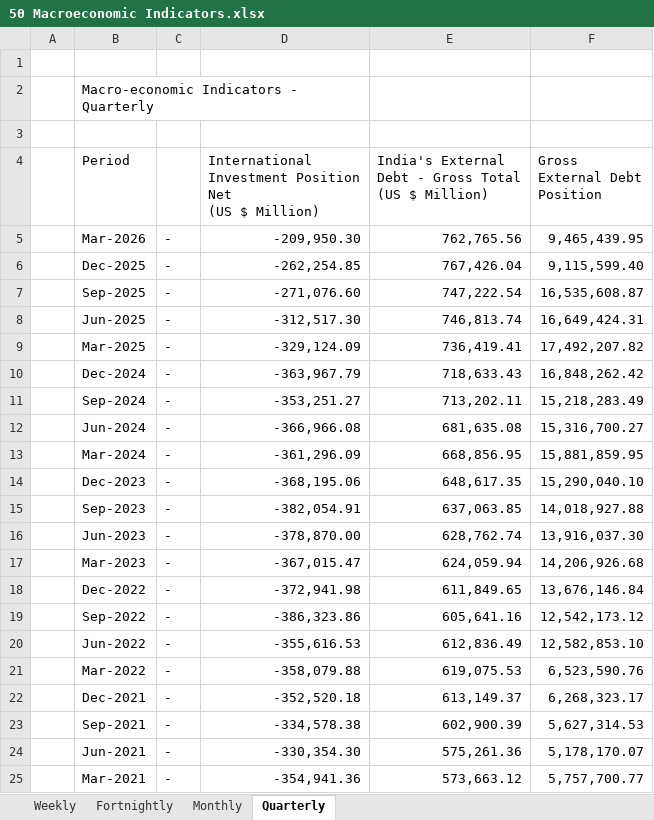
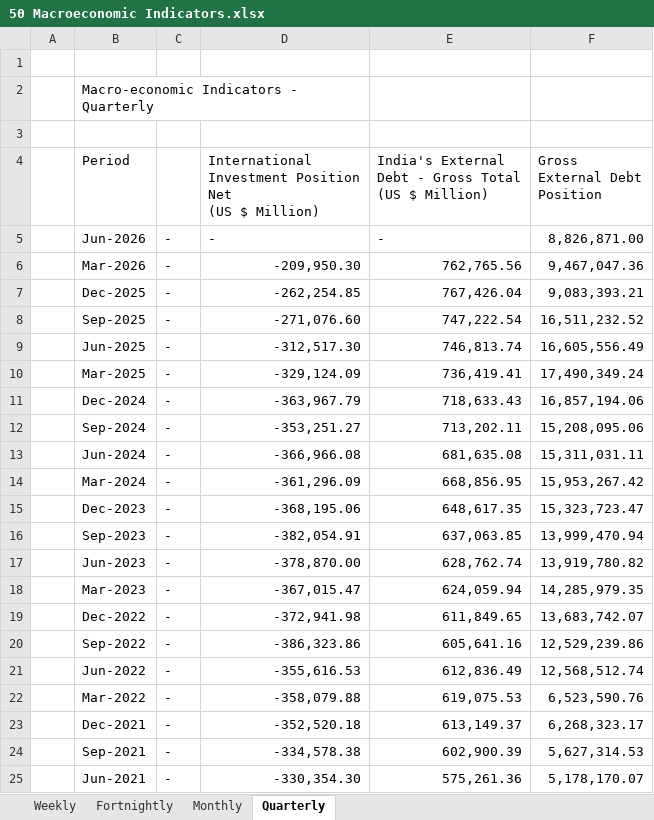
Before and after one commit to VigneshAlagappan/equity-research-assistant, an Excel workbook: data/raw/_macro/rbi/50 Macroeconomic Indicators.xlsx, sheet Quarterly, drawn as a sheet; only a part is shown; the shorter side is filled out with more unchanged rows; values as stored, in another font and other column widths than the file's, no cell formats; addresses are those after the commit; the diff names each change by its address in the sheet, - before the commit and + after, or states it on an @@ line.

```diff
--- a/data/raw/_macro/rbi/50 Macroeconomic Indicators.xlsx (sheet Quarterly)
+++ b/data/raw/_macro/rbi/50 Macroeconomic Indicators.xlsx (sheet Quarterly)
+row 5:  | Jun-2026 | - | - | - | 8,826,871.00
-F6 (Gross External Debt Position): 9,465,439.95
+F6 (Gross External Debt Position): 9,467,047.36
-F7 (Gross External Debt Position): 9,115,599.40
+F7 (Gross External Debt Position): 9,083,393.21
-F8 (Gross External Debt Position): 16,535,608.87
+F8 (Gross External Debt Position): 16,511,232.52
-F9 (Gross External Debt Position): 16,649,424.31
+F9 (Gross External Debt Position): 16,605,556.49
-F10 (Gross External Debt Position): 17,492,207.82
+F10 (Gross External Debt Position): 17,490,349.24
-F11 (Gross External Debt Position): 16,848,262.42
+F11 (Gross External Debt Position): 16,857,194.06
-F12 (Gross External Debt Position): 15,218,283.49
+F12 (Gross External Debt Position): 15,208,095.06
-F13 (Gross External Debt Position): 15,316,700.27
+F13 (Gross External Debt Position): 15,311,031.11
-F14 (Gross External Debt Position): 15,881,859.95
+F14 (Gross External Debt Position): 15,953,267.42
-F15 (Gross External Debt Position): 15,290,040.10
+F15 (Gross External Debt Position): 15,323,723.47
-F16 (Gross External Debt Position): 14,018,927.88
+F16 (Gross External Debt Position): 13,999,470.94
-F17 (Gross External Debt Position): 13,916,037.30
+F17 (Gross External Debt Position): 13,919,780.82
-F18 (Gross External Debt Position): 14,206,926.68
+F18 (Gross External Debt Position): 14,285,979.35
-F19 (Gross External Debt Position): 13,676,146.84
+F19 (Gross External Debt Position): 13,683,742.07
-F20 (Gross External Debt Position): 12,542,173.12
+F20 (Gross External Debt Position): 12,529,239.86
-F21 (Gross External Debt Position): 12,582,853.10
+F21 (Gross External Debt Position): 12,568,512.74
```
Also changed, not shown: sheet Monthly, sheet Weekly, sheet Fortnightly, cell formats, 3 other files.
